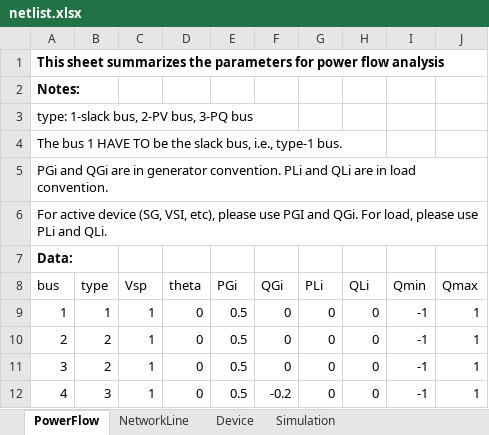
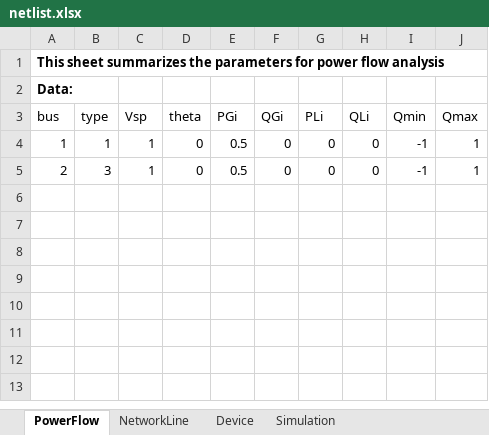
Before and after one commit to Future-Power-Networks/Simplus-Grid-Tool, an Excel workbook: CustomerData/netlist.xlsx, sheet PowerFlow, drawn as a sheet; values as stored, in another font and other column widths than the file's, no borders; removed rows and columns are numbered as before the commit, all else as after; the diff names each change by its address in the sheet, - before the commit and + after, or states it on an @@ line.

```diff
--- a/CustomerData/netlist.xlsx (sheet PowerFlow)
+++ b/CustomerData/netlist.xlsx (sheet PowerFlow)
-row 2: Notes:
-row 3: type: 1-slack bus, 2-PV bus, 3-PQ bus
-row 4: The bus 1 HAVE TO be the slack bus, i.e., type-1 bus.
-row 5: PGi and QGi are in generator convention. PLi and QLi are in load convention.
-row 6: For active device (SG, VSI, etc), please use PGI and QGi. For load, please use PLi and QLi.
-B5 (type): 2
+B5 (type): 3
-row 11: 3 | 2 | 1 | 0 | 0.5 | 0 | 0 | 0 | -1 | 1
-row 12: 4 | 3 | 1 | 0 | 0.5 | -0.2 | 0 | 0 | -1 | 1
```
Also changed, not shown: sheet Device, sheet NetworkLine, sheet Simulation, CustomerData/netlist_ForTestingInfiniteBus.xlsx, CustomerData/netlist_ForTestingLoad.xlsx, 2 other files.
